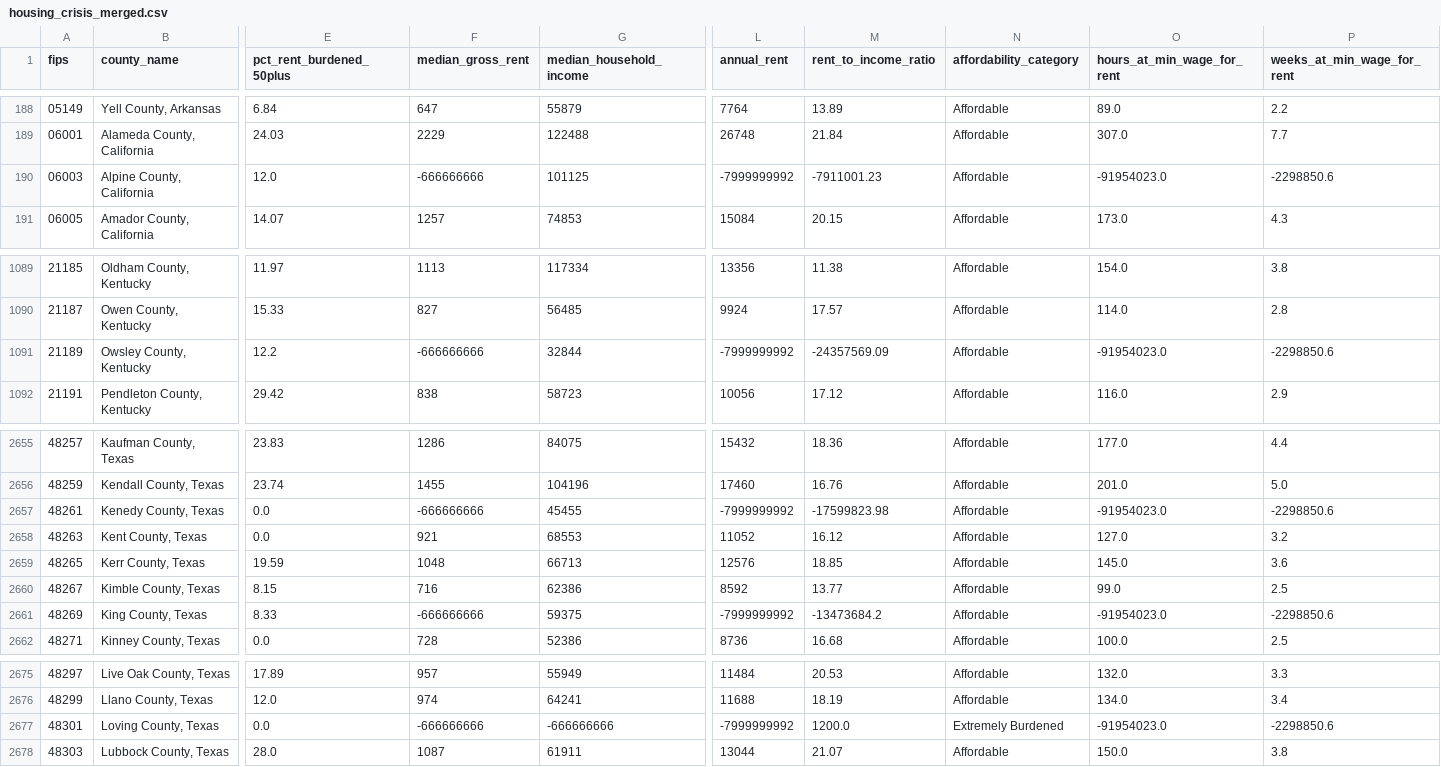
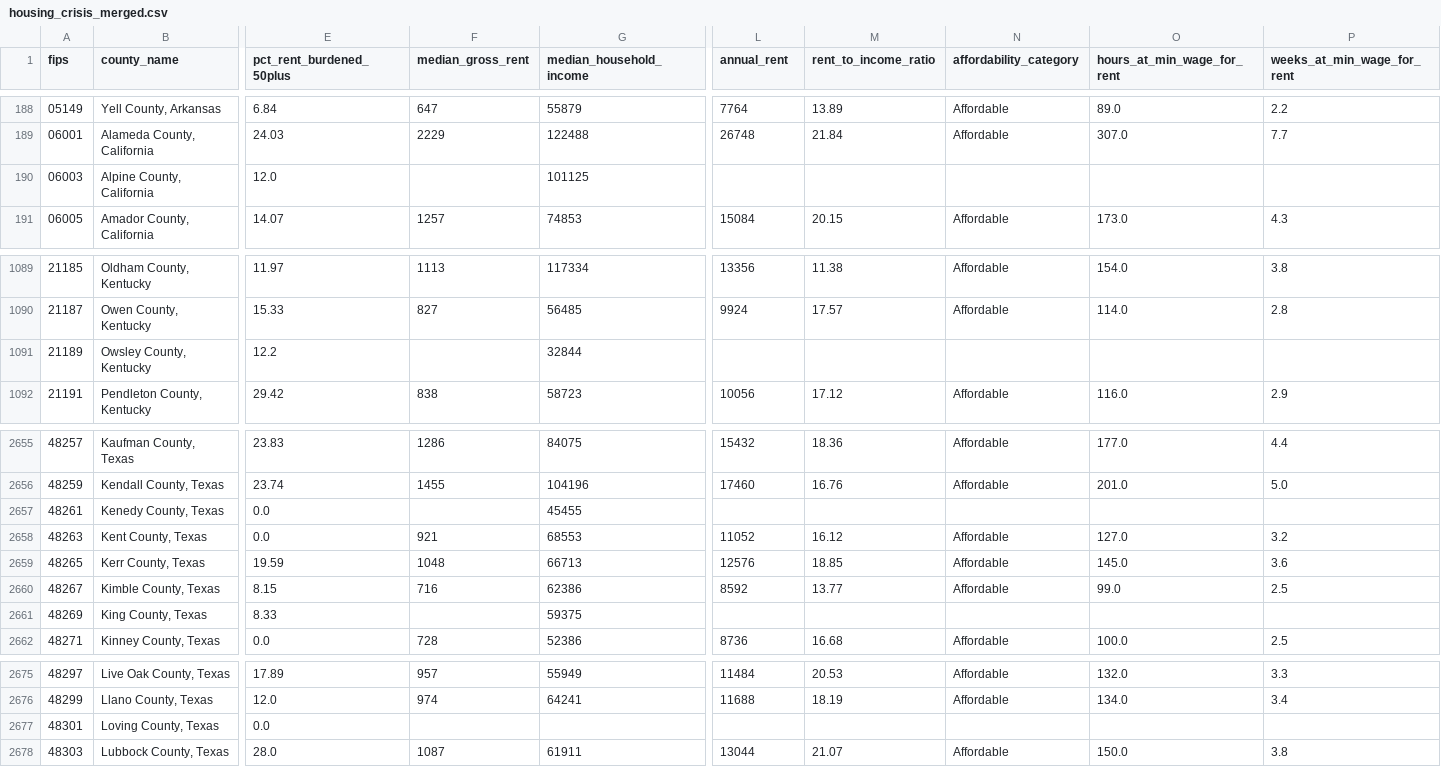
Before and after one commit to lukeslp/us-housing-affordability-dataset, a CSV file: housing_crisis_merged.csv, drawn as a sheet; only a part is shown, gaps mark what is left out; the diff covers the shown part only; the diff names each change by its address in the sheet, - before the commit and + after, or states it on an @@ line.

Commit message:
fix: leave suppressed rent and income estimates empty
Ten counties carried the Census placeholder -666666666 in median_gross_rent (and Loving County, Texas in median_household_income), and the derived fields were computed from it. Those cells and the fields computed from them are now empty. No other row changed.

Signed-off-by: Luke Steuber <luke@lukesteuber.com>

```diff
--- a/housing_crisis_merged.csv
+++ b/housing_crisis_merged.csv
-F190 (median_gross_rent): -666666666
+F190 (median_gross_rent): (empty)
-L190 (annual_rent): -7999999992
+L190 (annual_rent): (empty)
-M190 (rent_to_income_ratio): -7911001.23
+M190 (rent_to_income_ratio): (empty)
-N190 (affordability_category): Affordable
+N190 (affordability_category): (empty)
-O190 (hours_at_min_wage_for_rent): -91954023.0
+O190 (hours_at_min_wage_for_rent): (empty)
-P190 (weeks_at_min_wage_for_rent): -2298850.6
+P190 (weeks_at_min_wage_for_rent): (empty)
-F1091 (median_gross_rent): -666666666
+F1091 (median_gross_rent): (empty)
-L1091 (annual_rent): -7999999992
+L1091 (annual_rent): (empty)
-M1091 (rent_to_income_ratio): -24357569.09
+M1091 (rent_to_income_ratio): (empty)
-N1091 (affordability_category): Affordable
+N1091 (affordability_category): (empty)
-O1091 (hours_at_min_wage_for_rent): -91954023.0
+O1091 (hours_at_min_wage_for_rent): (empty)
-P1091 (weeks_at_min_wage_for_rent): -2298850.6
+P1091 (weeks_at_min_wage_for_rent): (empty)
-F2657 (median_gross_rent): -666666666
+F2657 (median_gross_rent): (empty)
-L2657 (annual_rent): -7999999992
+L2657 (annual_rent): (empty)
-M2657 (rent_to_income_ratio): -17599823.98
+M2657 (rent_to_income_ratio): (empty)
-N2657 (affordability_category): Affordable
+N2657 (affordability_category): (empty)
-O2657 (hours_at_min_wage_for_rent): -91954023.0
+O2657 (hours_at_min_wage_for_rent): (empty)
-P2657 (weeks_at_min_wage_for_rent): -2298850.6
+P2657 (weeks_at_min_wage_for_rent): (empty)
-F2661 (median_gross_rent): -666666666
+F2661 (median_gross_rent): (empty)
-L2661 (annual_rent): -7999999992
+L2661 (annual_rent): (empty)
-M2661 (rent_to_income_ratio): -13473684.2
+M2661 (rent_to_income_ratio): (empty)
-N2661 (affordability_category): Affordable
+N2661 (affordability_category): (empty)
-O2661 (hours_at_min_wage_for_rent): -91954023.0
+O2661 (hours_at_min_wage_for_rent): (empty)
-P2661 (weeks_at_min_wage_for_rent): -2298850.6
+P2661 (weeks_at_min_wage_for_rent): (empty)
-F2677 (median_gross_rent): -666666666
+F2677 (median_gross_rent): (empty)
-G2677 (median_household_income): -666666666
+G2677 (median_household_income): (empty)
-L2677 (annual_rent): -7999999992
+L2677 (annual_rent): (empty)
-M2677 (rent_to_income_ratio): 1200.0
+M2677 (rent_to_income_ratio): (empty)
-N2677 (affordability_category): Extremely Burdened
+N2677 (affordability_category): (empty)
-O2677 (hours_at_min_wage_for_rent): -91954023.0
+O2677 (hours_at_min_wage_for_rent): (empty)
-P2677 (weeks_at_min_wage_for_rent): -2298850.6
+P2677 (weeks_at_min_wage_for_rent): (empty)
```
Also changed, not shown: 30 edited cells elsewhere in this file, 2 other files.
